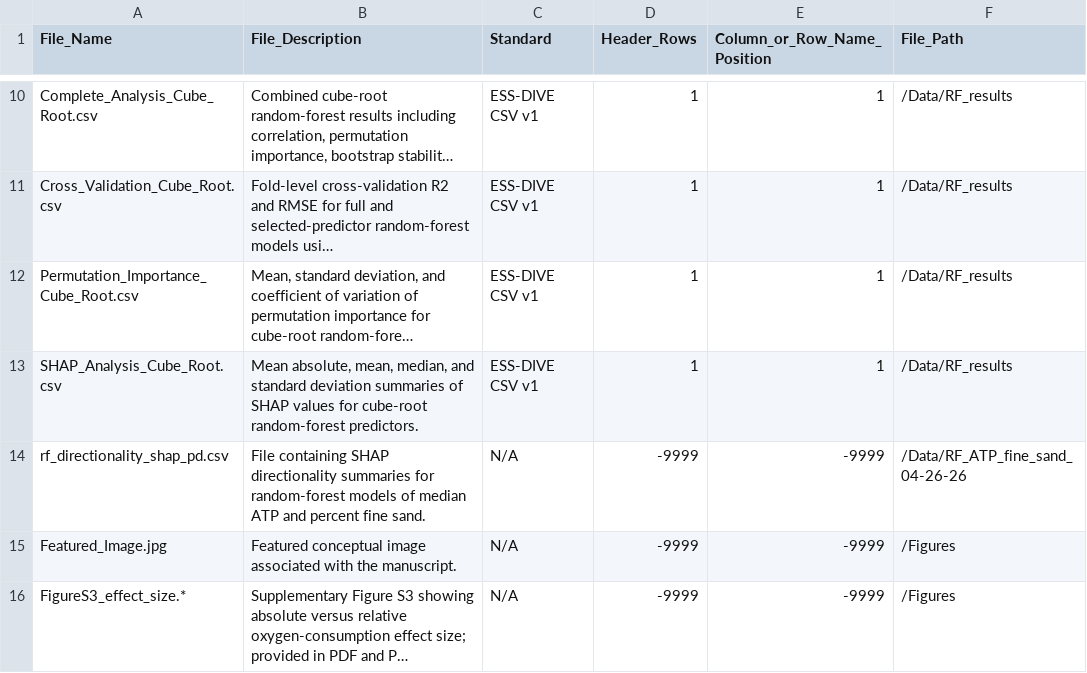
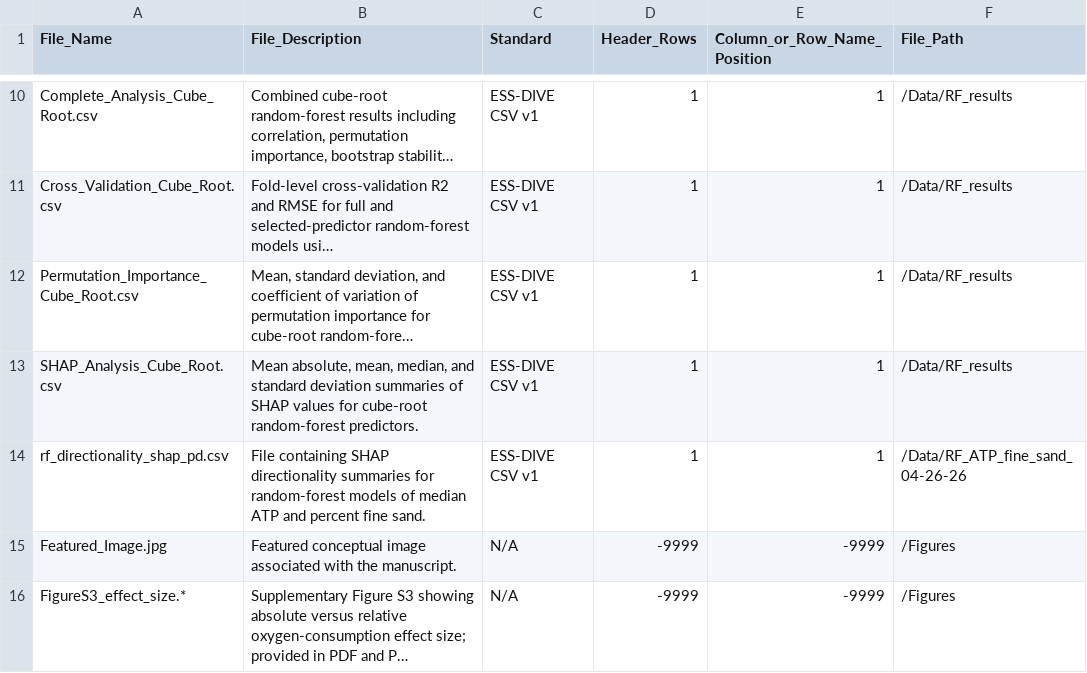
Before and after one commit to WHONDRS-Hub/ECA_Physical_Manuscript, a CSV file: Garayburu-Caruso_2026_ECA_Physical_flmd.csv, drawn as a sheet; only a part is shown, gaps mark what is left out; long unchanged cells end in …; the diff names each change by its address in the sheet, - before the commit and + after, or states it on an @@ line.

```diff
--- a/Garayburu-Caruso_2026_ECA_Physical_flmd.csv
+++ b/Garayburu-Caruso_2026_ECA_Physical_flmd.csv
-C14 (Standard): N/A
+C14 (Standard): ESS-DIVE CSV v1
-D14 (Header_Rows): -9999
+D14 (Header_Rows): 1
-E14 (Column_or_Row_Name_Position): -9999
+E14 (Column_or_Row_Name_Position): 1
```
Also changed, not shown: Garayburu-Caruso_2026_ECA_Physical_dd.csv, 1 other file.
